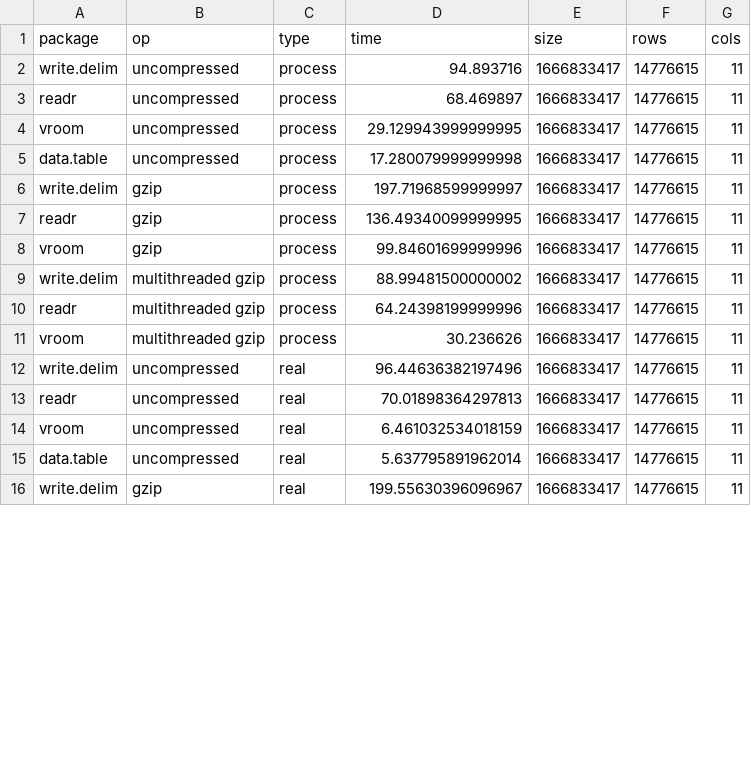
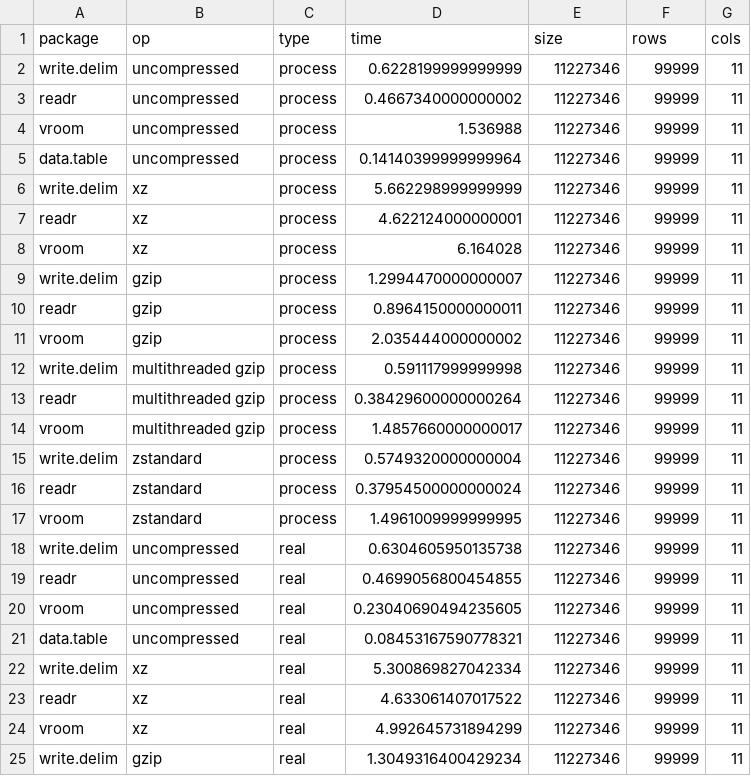
Before and after one commit to tidyverse/vroom, a TSV file: inst/bench/taxi_writing-times.tsv, drawn as a sheet; only a part is shown; the diff covers the shown part only.

Commit message:
Update benchmark layouts to better match the presentation

```diff
--- a/inst/bench/taxi_writing-times.tsv
+++ b/inst/bench/taxi_writing-times.tsv
@@ -1,16 +1,25 @@
 package	op	type	time	size	rows	cols
-write.delim	uncompressed	process	94.893716	1666833417	14776615	11
-readr	uncompressed	process	68.469897	1666833417	14776615	11
-vroom	uncompressed	process	29.129943999999995	1666833417	14776615	11
-data.table	uncompressed	process	17.280079999999998	1666833417	14776615	11
-write.delim	gzip	process	197.71968599999997	1666833417	14776615	11
-readr	gzip	process	136.49340099999995	1666833417	14776615	11
-vroom	gzip	process	99.84601699999996	1666833417	14776615	11
-write.delim	multithreaded gzip	process	88.99481500000002	1666833417	14776615	11
-readr	multithreaded gzip	process	64.24398199999996	1666833417	14776615	11
-vroom	multithreaded gzip	process	30.236626	1666833417	14776615	11
-write.delim	uncompressed	real	96.44636382197496	1666833417	14776615	11
-readr	uncompressed	real	70.01898364297813	1666833417	14776615	11
-vroom	uncompressed	real	6.461032534018159	1666833417	14776615	11
-data.table	uncompressed	real	5.637795891962014	1666833417	14776615	11
-write.delim	gzip	real	199.55630396096967	1666833417	14776615	11
+write.delim	uncompressed	process	0.6228199999999999	11227346	99999	11
+readr	uncompressed	process	0.4667340000000002	11227346	99999	11
+vroom	uncompressed	process	1.536988	11227346	99999	11
+data.table	uncompressed	process	0.14140399999999964	11227346	99999	11
+write.delim	xz	process	5.662298999999999	11227346	99999	11
+readr	xz	process	4.622124000000001	11227346	99999	11
+vroom	xz	process	6.164028	11227346	99999	11
+write.delim	gzip	process	1.2994470000000007	11227346	99999	11
+readr	gzip	process	0.8964150000000011	11227346	99999	11
+vroom	gzip	process	2.035444000000002	11227346	99999	11
+write.delim	multithreaded gzip	process	0.591117999999998	11227346	99999	11
+readr	multithreaded gzip	process	0.38429600000000264	11227346	99999	11
+vroom	multithreaded gzip	process	1.4857660000000017	11227346	99999	11
+write.delim	zstandard	process	0.5749320000000004	11227346	99999	11
+readr	zstandard	process	0.37954500000000024	11227346	99999	11
+vroom	zstandard	process	1.4961009999999995	11227346	99999	11
+write.delim	uncompressed	real	0.6304605950135738	11227346	99999	11
+readr	uncompressed	real	0.4699056800454855	11227346	99999	11
+vroom	uncompressed	real	0.23040690494235605	11227346	99999	11
+data.table	uncompressed	real	0.08453167590778321	11227346	99999	11
+write.delim	xz	real	5.300869827042334	11227346	99999	11
+readr	xz	real	4.633061407017522	11227346	99999	11
+vroom	xz	real	4.992645731894299	11227346	99999	11
+write.delim	gzip	real	1.3049316400429234	11227346	99999	11
```
Also changed, not shown: 3 added rows and 15 edited cells elsewhere in this file, inst/bench/sessioninfo.tsv, 3 other files.
